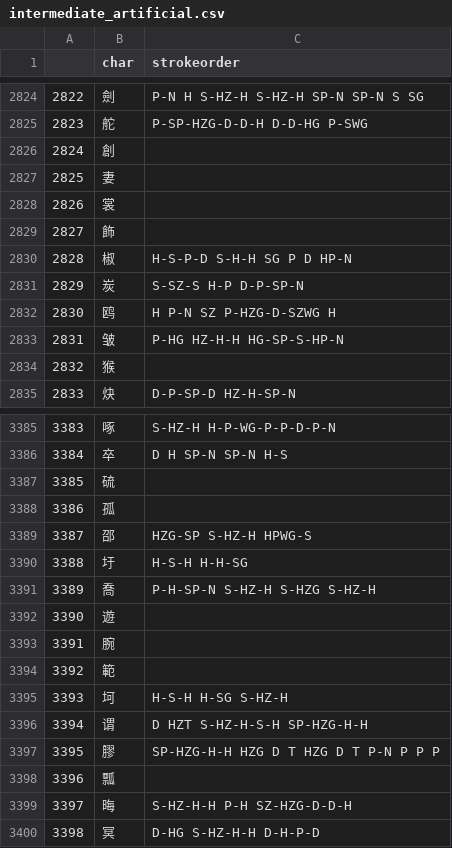
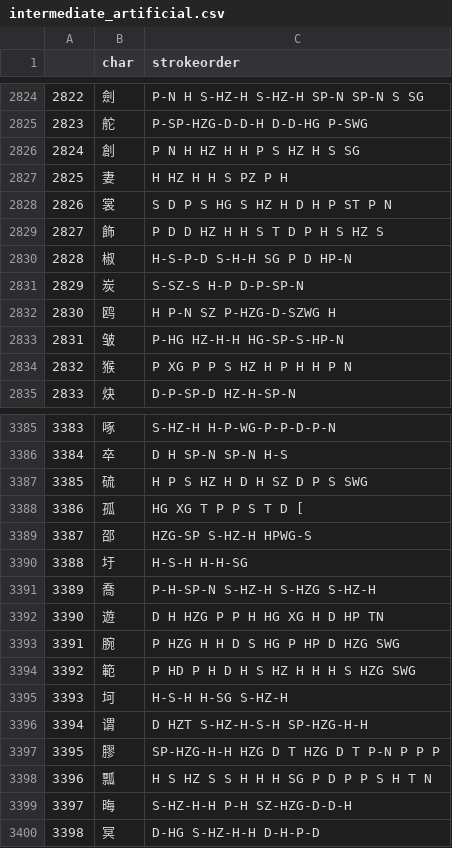
Before and after one commit to amurgit/cjklib, a CSV file: cjklib/intermediate_artificial.csv, drawn as a sheet; only a part is shown, gaps mark what is left out; the diff covers the shown part only.

```diff
--- a/cjklib/intermediate_artificial.csv
+++ b/cjklib/intermediate_artificial.csv
@@ -2825,6 +2825,6 @@
 2823,舵,P-SP-HZG-D-D-H D-D-HG P-SWG
-2824,創,
-2825,妻,
-2826,裳,
-2827,飾,
+2824,創,P N H HZ H H P S HZ H S SG
+2825,妻,H HZ H H S PZ P H
+2826,裳,S D P S HG S HZ H D H P ST P N
+2827,飾,P D D HZ H H S T D P H S HZ S
 2828,椒,H-S-P-D S-H-H SG P D HP-N
@@ -2833,3 +2833,3 @@
 2831,皱,P-HG HZ-H-H HG-SP-S-HP-N
-2832,猴,
+2832,猴,P XG P P S HZ H P H H P N
 2833,炔,D-P-SP-D HZ-H-SP-N
@@ -3386,4 +3386,4 @@
 3384,卒,D H SP-N SP-N H-S
-3385,硫,
-3386,孤,
+3385,硫,H P S HZ H D H SZ D P S SWG
+3386,孤,HG XG T P P S T D [
 3387,邵,HZG-SP S-HZ-H HPWG-S
@@ -3391,5 +3391,5 @@
 3389,喬,P-H-SP-N S-HZ-H S-HZG S-HZ-H
-3390,遊,
-3391,腕,
-3392,範,
+3390,遊,D H HZG P P H HG XG H D HP TN
+3391,腕,P HZG H H D S HG P HP D HZG SWG
+3392,範,P HD P H D H S HZ H H H S HZG SWG
 3393,坷,H-S-H H-SG S-HZ-H
@@ -3397,3 +3397,3 @@
 3395,膠,SP-HZG-H-H HZG D T HZG D T P-N P P P
-3396,瓢,
+3396,瓢,H S HZ S S H H H SG P D P P S H T N
 3397,晦,S-HZ-H-H P-H SZ-HZG-D-D-H
```
Also changed, not shown: 98 edited cells elsewhere in this file.
